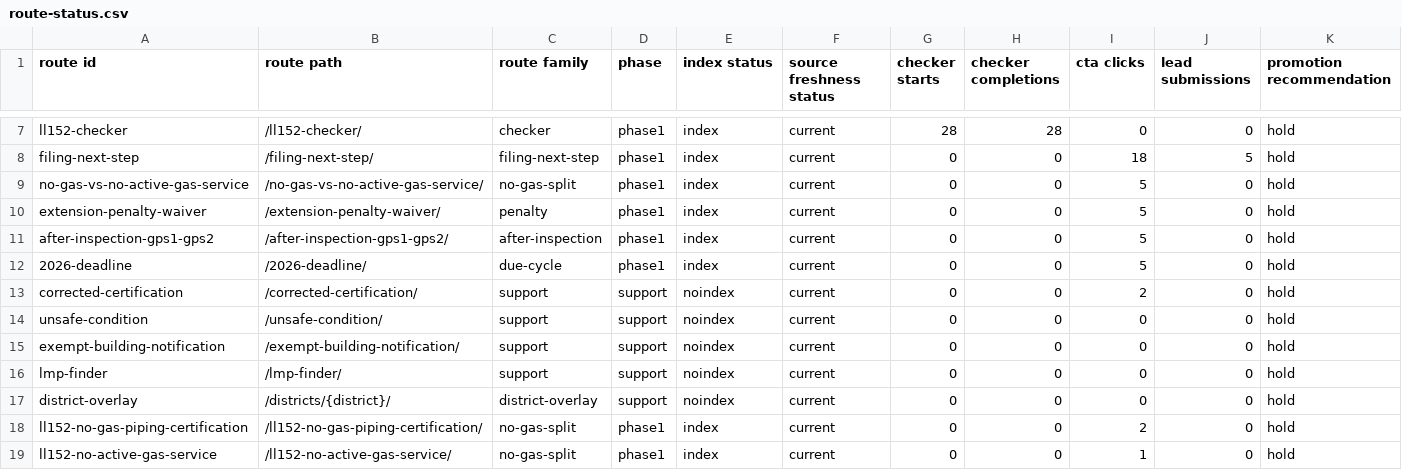
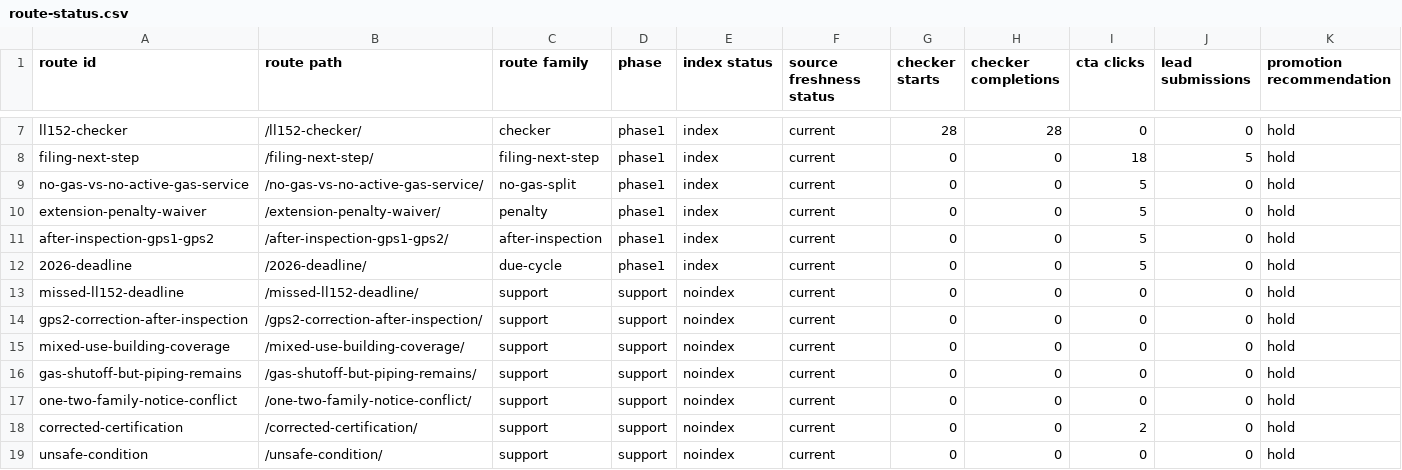
Before and after one commit to ichbinhyeok/152, a CSV file: data/ops/route-status.csv, drawn as a sheet; only a part is shown, gaps mark what is left out; the shorter side is filled out with more unchanged rows; rows hold the shown columns only; the diff names each change by its address in the sheet, - before the commit and + after, or states it on an @@ line.

Commit message:
Add LL152 case guide support pages

```diff
--- a/data/ops/route-status.csv
+++ b/data/ops/route-status.csv
+row 13: missed-ll152-deadline | /missed-ll152-deadline/ | support | support | noindex | current | 0 | 0 | 0 | 0 | hold
+row 14: gps2-correction-after-inspection | /gps2-correction-after-inspection/ | support | support | noindex | current | 0 | 0 | 0 | 0 | hold
+row 15: mixed-use-building-coverage | /mixed-use-building-coverage/ | support | support | noindex | current | 0 | 0 | 0 | 0 | hold
+row 16: gas-shutoff-but-piping-remains | /gas-shutoff-but-piping-remains/ | support | support | noindex | current | 0 | 0 | 0 | 0 | hold
+row 17: one-two-family-notice-conflict | /one-two-family-notice-conflict/ | support | support | noindex | current | 0 | 0 | 0 | 0 | hold
```
Also changed, not shown: 5 other files.
